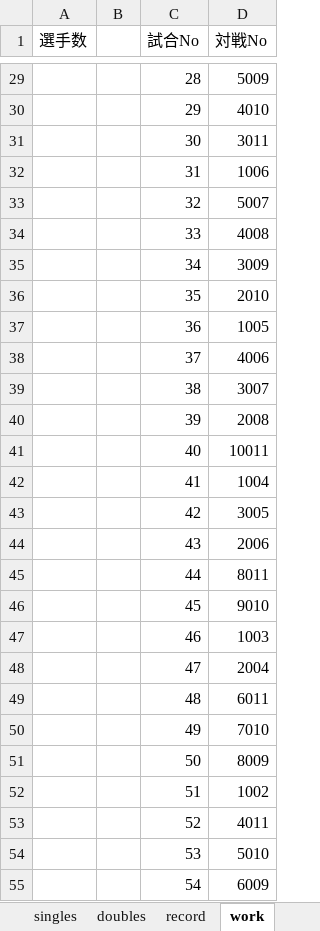
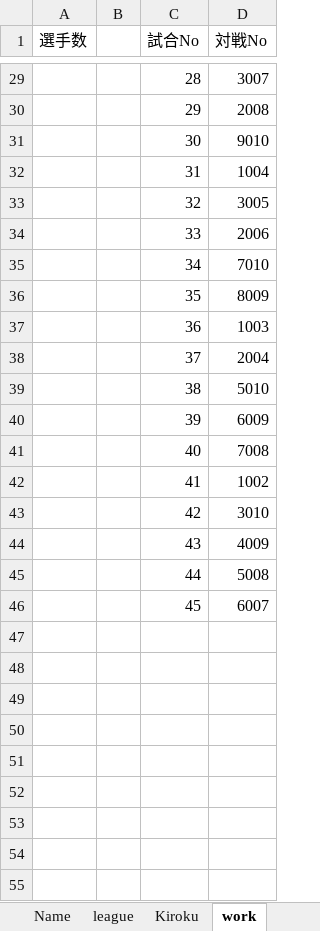
Before and after one commit to kazdeguchi/badminton_utils, an Excel workbook: league/mkleague.xlsm, sheet work, drawn as a sheet; only a part is shown, gaps mark what is left out; values as stored, in another font and other column widths than the file's, no borders; the diff covers the shown part only; the diff names each change by its address in the sheet, - before the commit and + after, or states it on an @@ line.

```diff
--- a/league/mkleague.xlsm (sheet work)
+++ b/league/mkleague.xlsm (sheet work)
-sheet tab: record
+sheet tab: Kiroku
-sheet tab: singles
-sheet tab: doubles
-D29 (対戦No): 5009
+D29 (対戦No): 3007
-D30 (対戦No): 4010
+D30 (対戦No): 2008
-D31 (対戦No): 3011
+D31 (対戦No): 9010
-D32 (対戦No): 1006
+D32 (対戦No): 1004
-D33 (対戦No): 5007
+D33 (対戦No): 3005
-D34 (対戦No): 4008
+D34 (対戦No): 2006
-D35 (対戦No): 3009
+D35 (対戦No): 7010
-D36 (対戦No): 2010
+D36 (対戦No): 8009
-D37 (対戦No): 1005
+D37 (対戦No): 1003
-D38 (対戦No): 4006
+D38 (対戦No): 2004
-D39 (対戦No): 3007
+D39 (対戦No): 5010
-D40 (対戦No): 2008
+D40 (対戦No): 6009
-D41 (対戦No): 10011
+D41 (対戦No): 7008
-D42 (対戦No): 1004
+D42 (対戦No): 1002
-D43 (対戦No): 3005
+D43 (対戦No): 3010
-D44 (対戦No): 2006
+D44 (対戦No): 4009
-D45 (対戦No): 8011
+D45 (対戦No): 5008
-D46 (対戦No): 9010
+D46 (対戦No): 6007
-row 47:  |  | 46 | 1003
-row 48:  |  | 47 | 2004
-row 49:  |  | 48 | 6011
-row 50:  |  | 49 | 7010
-row 51:  |  | 50 | 8009
-row 52:  |  | 51 | 1002
-row 53:  |  | 52 | 4011
-row 54:  |  | 53 | 5010
-row 55:  |  | 54 | 6009
```
Also changed, not shown: 1 removed row and 29 edited cells elsewhere in this sheet, sheet Name, sheet league, sheet Kiroku, other sheet tabs, charts or pictures, 4 other files.
